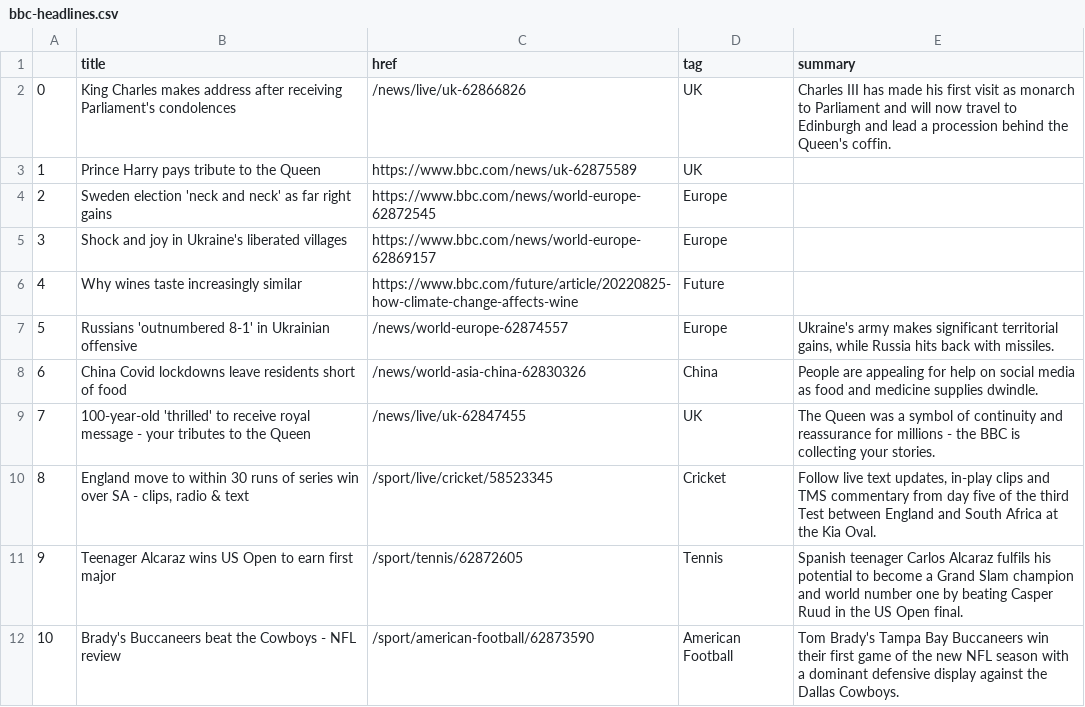
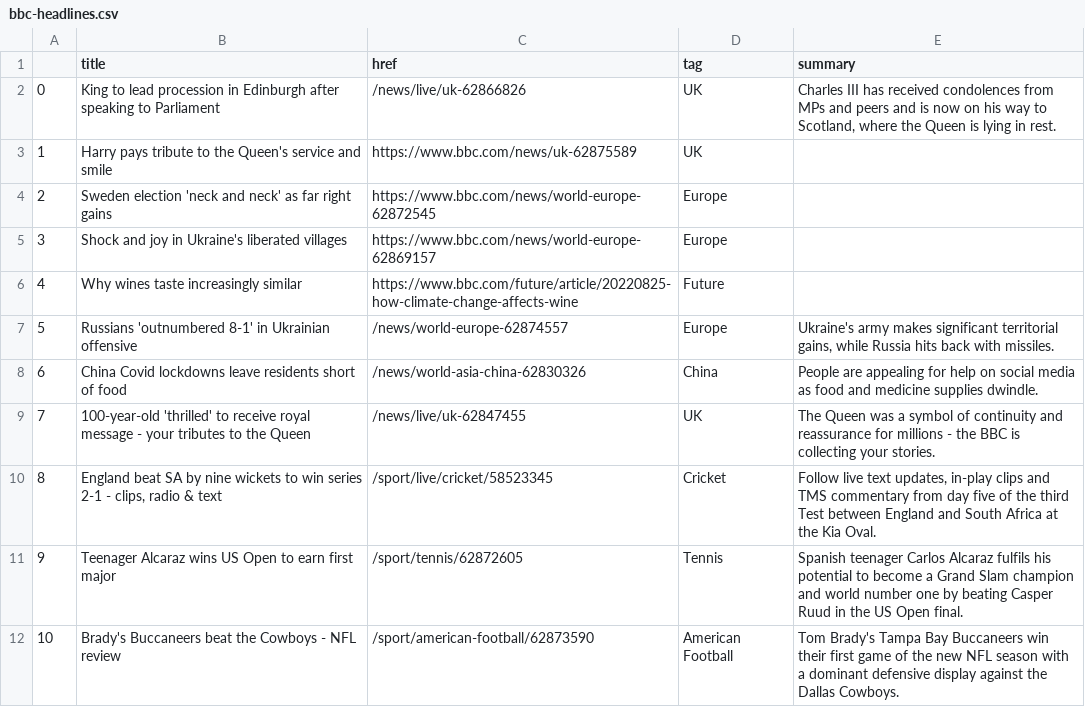
Before and after one commit to tunabellybella/Scraper, a CSV file: bbc-headlines.csv, drawn as a sheet; only a part is shown.

```diff
--- a/bbc-headlines.csv
+++ b/bbc-headlines.csv
@@ -1,4 +1,4 @@
 ,title,href,tag,summary
-0,King Charles makes address after receiving Parliament's condolences,/news/live/uk-62866826,UK,Charles III has made his first visit as monarch to Parliament and will now travel to Edinburgh and lead a procession behind the Queen's coffin.
-1,Prince Harry pays tribute to the Queen,https://www.bbc.com/news/uk-62875589,UK,
+0,King to lead procession in Edinburgh after speaking to Parliament,/news/live/uk-62866826,UK,"Charles III has received condolences from MPs and peers and is now on his way to Scotland, where the Queen is lying in rest."
+1,Harry pays tribute to the Queen's service and smile,https://www.bbc.com/news/uk-62875589,UK,
 2,Sweden election 'neck and neck' as far right gains,https://www.bbc.com/news/world-europe-62872545,Europe,
@@ -9,3 +9,3 @@
 7,100-year-old 'thrilled' to receive royal message - your tributes to the Queen,/news/live/uk-62847455,UK,The Queen was a symbol of continuity and reassurance for millions - the BBC is collecting your stories.
-8,"England move to within 30 runs of series win over SA - clips, radio & text",/sport/live/cricket/58523345,Cricket,"Follow live text updates, in-play clips and TMS commentary from day five of the third Test between England and South Africa at the Kia Oval."
+8,"England beat SA by nine wickets to win series 2-1 - clips, radio & text",/sport/live/cricket/58523345,Cricket,"Follow live text updates, in-play clips and TMS commentary from day five of the third Test between England and South Africa at the Kia Oval."
 9,Teenager Alcaraz wins US Open to earn first major,/sport/tennis/62872605,Tennis,Spanish teenager Carlos Alcaraz fulfils his potential to become a Grand Slam champion and world number one by beating Casper Ruud in the US Open final.
```
